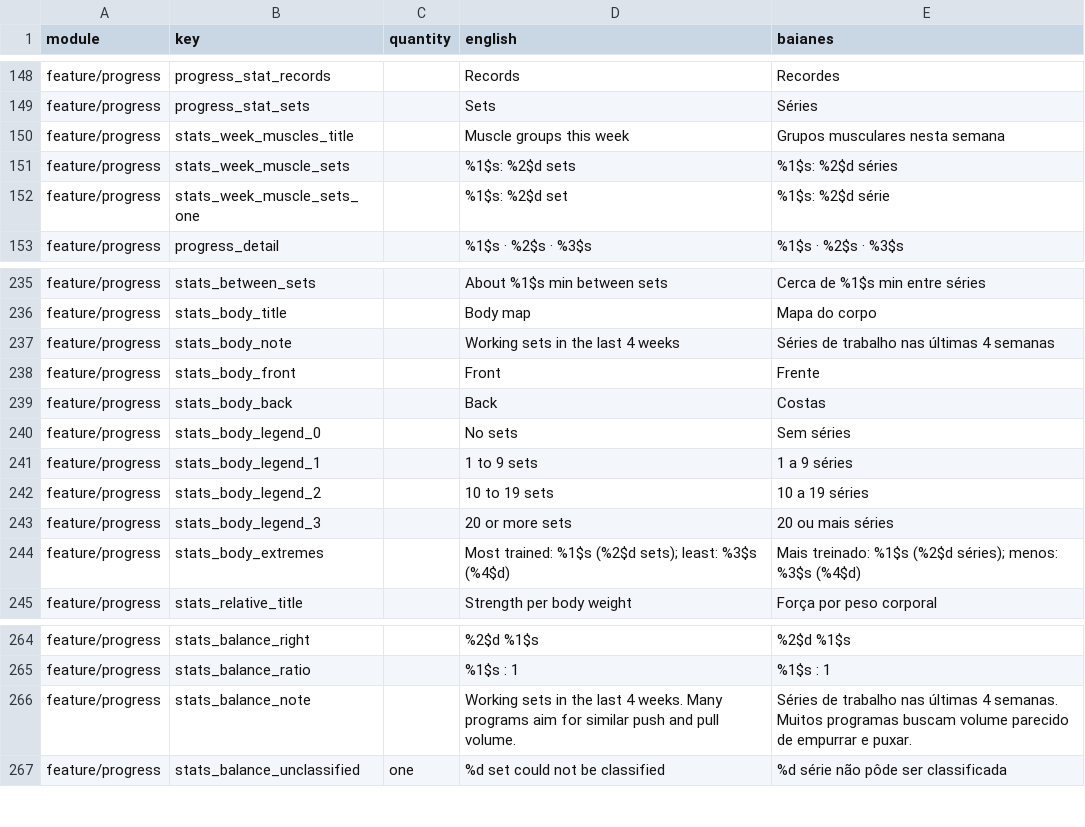
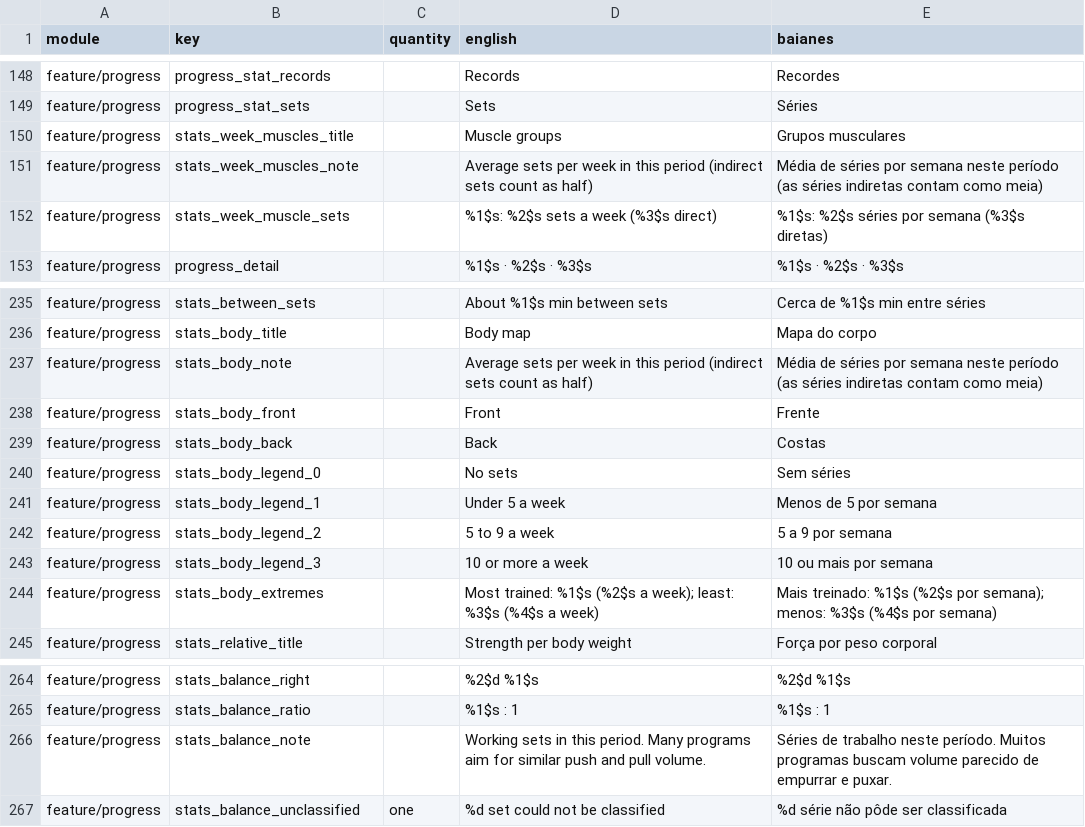
Before and after one commit to ramonvidal/BoraTreino, a CSV file: translations/baianes.csv, drawn as a sheet; only a part is shown, gaps mark what is left out.

```diff
--- a/translations/baianes.csv
+++ b/translations/baianes.csv
@@ -149,5 +149,5 @@ feature/progress,progress_stat_records,,Records,Recordes
 feature/progress,progress_stat_sets,,Sets,Séries
-feature/progress,stats_week_muscles_title,,Muscle groups this week,Grupos musculares nesta semana
-feature/progress,stats_week_muscle_sets,,%1$s: %2$d sets,%1$s: %2$d séries
-feature/progress,stats_week_muscle_sets_one,,%1$s: %2$d set,%1$s: %2$d série
+feature/progress,stats_week_muscles_title,,Muscle groups,Grupos musculares
+feature/progress,stats_week_muscles_note,,Average sets per week in this period (indirect sets count as half),Média de séries por semana neste período (as séries indiretas contam como meia)
+feature/progress,stats_week_muscle_sets,,%1$s: %2$s sets a week (%3$s direct),%1$s: %2$s séries por semana (%3$s diretas)
 feature/progress,progress_detail,,%1$s · %2$s · %3$s,%1$s · %2$s · %3$s
@@ -236,3 +236,3 @@ feature/progress,stats_between_sets,,About %1$s min between sets,Cerca de %1$s m
 feature/progress,stats_body_title,,Body map,Mapa do corpo
-feature/progress,stats_body_note,,Working sets in the last 4 weeks,Séries de trabalho nas últimas 4 semanas
+feature/progress,stats_body_note,,Average sets per week in this period (indirect sets count as half),Média de séries por semana neste período (as séries indiretas contam como meia)
 feature/progress,stats_body_front,,Front,Frente
@@ -240,6 +240,6 @@ feature/progress,stats_body_back,,Back,Costas
 feature/progress,stats_body_legend_0,,No sets,Sem séries
-feature/progress,stats_body_legend_1,,1 to 9 sets,1 a 9 séries
-feature/progress,stats_body_legend_2,,10 to 19 sets,10 a 19 séries
-feature/progress,stats_body_legend_3,,20 or more sets,20 ou mais séries
-feature/progress,stats_body_extremes,,Most trained: %1$s (%2$d sets); least: %3$s (%4$d),Mais treinado: %1$s (%2$d séries); menos: %3$s (%4$d)
+feature/progress,stats_body_legend_1,,Under 5 a week,Menos de 5 por semana
+feature/progress,stats_body_legend_2,,5 to 9 a week,5 a 9 por semana
+feature/progress,stats_body_legend_3,,10 or more a week,10 ou mais por semana
+feature/progress,stats_body_extremes,,Most trained: %1$s (%2$s a week); least: %3$s (%4$s a week),Mais treinado: %1$s (%2$s por semana); menos: %3$s (%4$s por semana)
 feature/progress,stats_relative_title,,Strength per body weight,Força por peso corporal
@@ -265,3 +265,3 @@ feature/progress,stats_balance_right,,%2$d %1$s,%2$d %1$s
 feature/progress,stats_balance_ratio,,%1$s : 1,%1$s : 1
-feature/progress,stats_balance_note,,Working sets in the last 4 weeks. Many programs aim for similar push and pull volume.,Séries de trabalho nas últimas 4 semanas. Muitos programas buscam volume parecido de empurrar e puxar.
+feature/progress,stats_balance_note,,Working sets in this period. Many programs aim for similar push and pull volume.,Séries de trabalho neste período. Muitos programas buscam volume parecido de empurrar e puxar.
 feature/progress,stats_balance_unclassified,one,%d set could not be classified,%d série não pôde ser classificada
```
Also changed, not shown: 1 other file.
